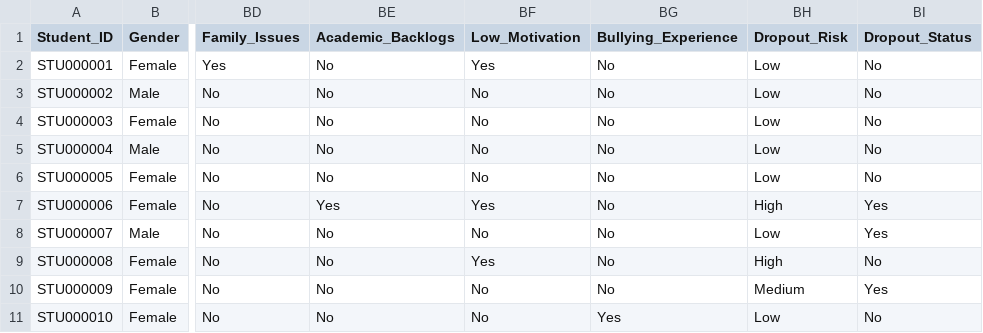
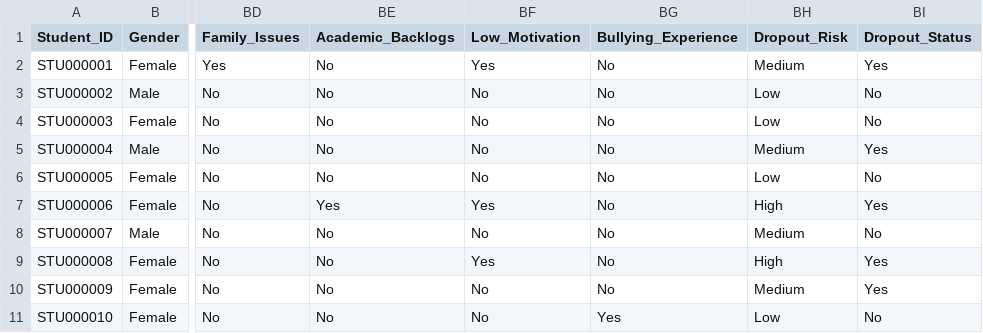
Before and after one commit to THILAKESWARAN07/AI-Powered-Student-Dropout-Prediction-System, a CSV file: dataset/sample_dataset.csv, drawn as a sheet; only a part is shown, gaps mark what is left out; the diff names each change by its address in the sheet, - before the commit and + after, or states it on an @@ line.

Commit message:
Release v1.0.0 - Complete DropGuard AI Student Dropout Prediction System

```diff
--- a/dataset/sample_dataset.csv
+++ b/dataset/sample_dataset.csv
-BH2 (Dropout_Risk): Low
+BH2 (Dropout_Risk): Medium
-BI2 (Dropout_Status): No
+BI2 (Dropout_Status): Yes
-BH5 (Dropout_Risk): Low
+BH5 (Dropout_Risk): Medium
-BI5 (Dropout_Status): No
+BI5 (Dropout_Status): Yes
-BH8 (Dropout_Risk): Low
+BH8 (Dropout_Risk): Medium
-BI8 (Dropout_Status): Yes
+BI8 (Dropout_Status): No
-BI9 (Dropout_Status): No
+BI9 (Dropout_Status): Yes
```
Also changed, not shown: 49 other files.
